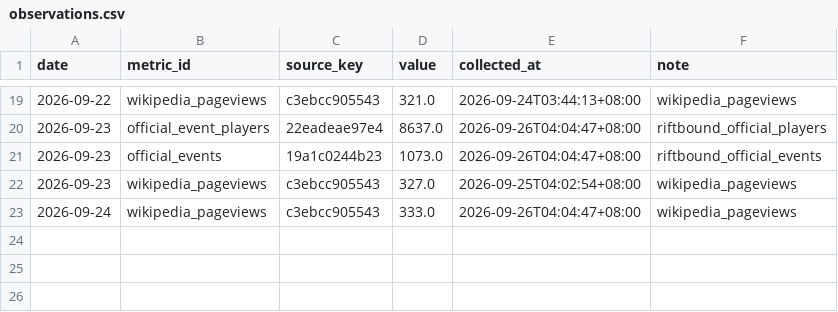
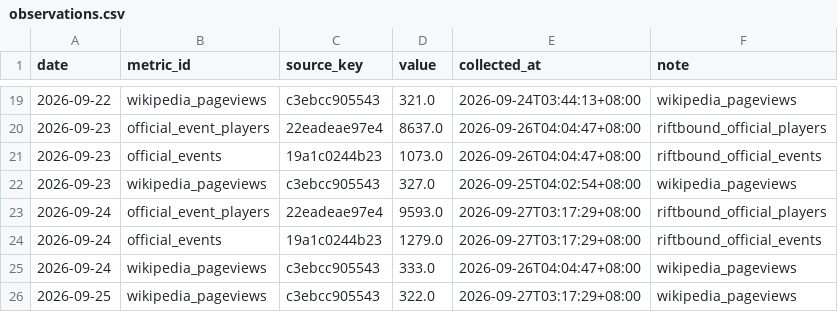
Before and after one commit to llionelim/llionelim, a CSV file: data/observations.csv, drawn as a sheet; only a part is shown, gaps mark what is left out; the diff names each change by its address in the sheet, - before the commit and + after, or states it on an @@ line.

Commit message:
Hype index update 2026-09-26

```diff
--- a/data/observations.csv
+++ b/data/observations.csv
+row 23: 2026-09-24 | official_event_players | 22eadeae97e4 | 9593.0 | 2026-09-27T03:17:29+08:00 | riftbound_official_players
+row 24: 2026-09-24 | official_events | 19a1c0244b23 | 1279.0 | 2026-09-27T03:17:29+08:00 | riftbound_official_events
+row 26: 2026-09-25 | wikipedia_pageviews | c3ebcc905543 | 322.0 | 2026-09-27T03:17:29+08:00 | wikipedia_pageviews
```
